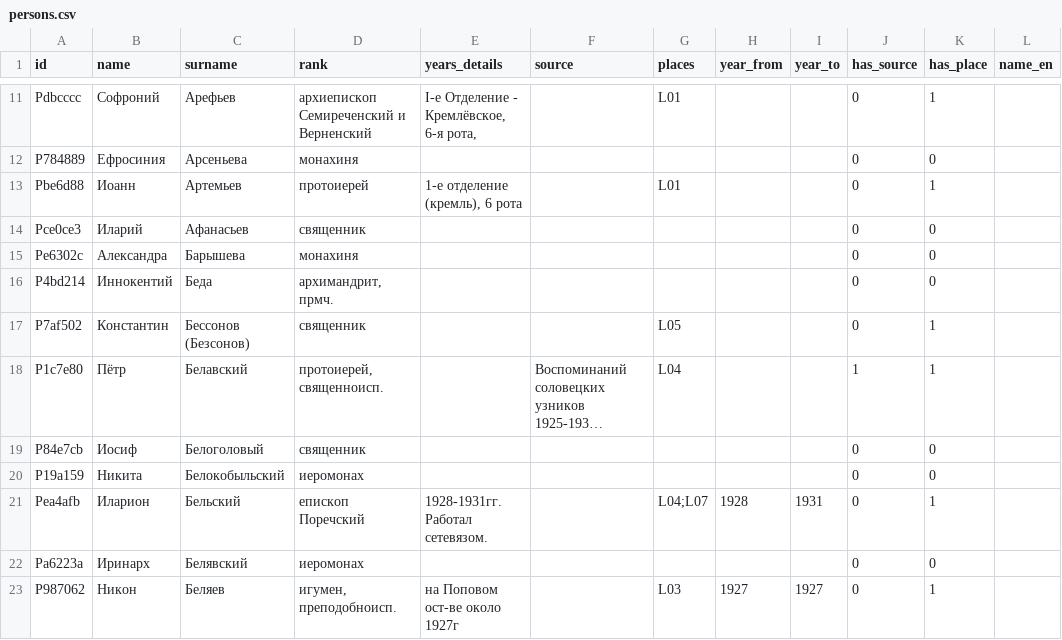
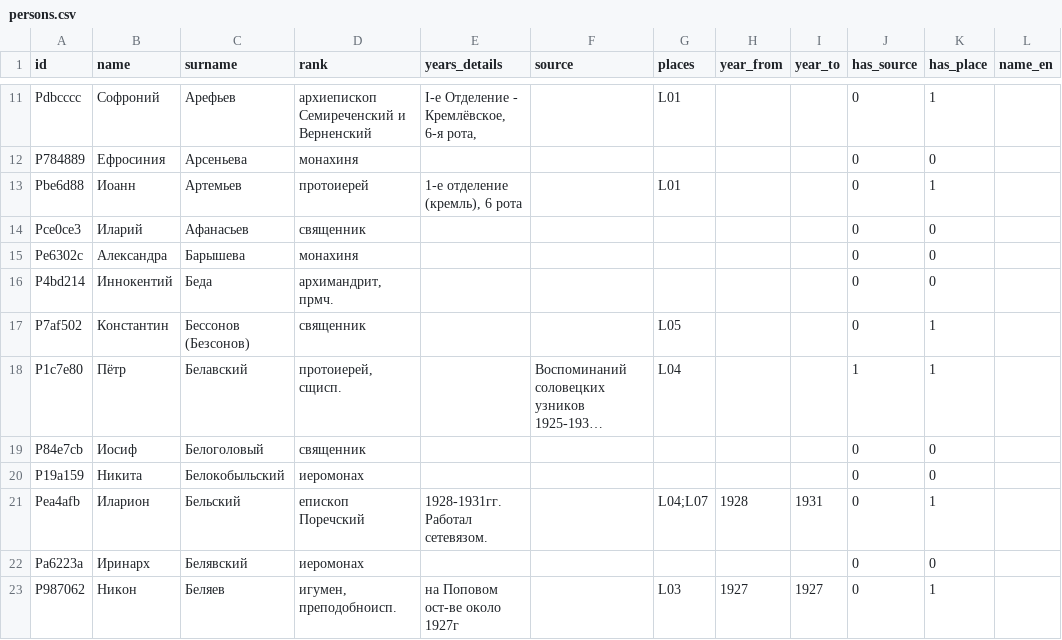
Before and after one commit to shnyakov/solovki-slon-map, a CSV file: app/data/persons.csv, drawn as a sheet; only a part is shown, gaps mark what is left out; long unchanged cells end in …; the diff covers the shown part only; the diff names each change by its address in the sheet, - before the commit and + after, or states it on an @@ line.

```diff
--- a/app/data/persons.csv
+++ b/app/data/persons.csv
-D18 (rank): протоиерей, священноисп.
+D18 (rank): протоиерей, сщисп.
```
Also changed, not shown: 10 edited cells elsewhere in this file, app/data/glossary.csv, 5 other files.
